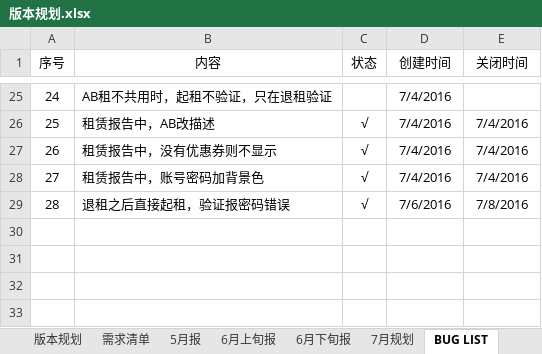
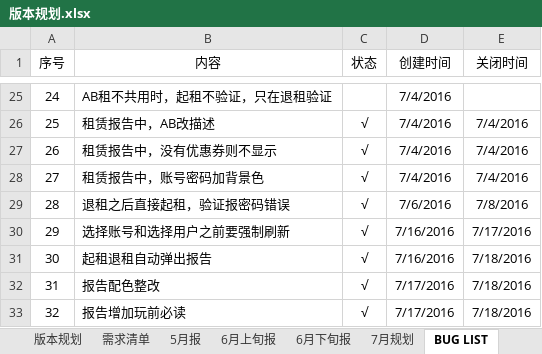
Before and after one commit to fomjar/ski, an Excel workbook: doc/平台/版本规划.xlsx, sheet BUG LIST, drawn as a sheet; only a part is shown, gaps mark what is left out; values as stored, in another font and other column widths than the file's, no borders; table styles not drawn; the diff names each change by its address in the sheet, - before the commit and + after, or states it on an @@ line.

```diff
--- a/doc/平台/版本规划.xlsx (sheet BUG LIST)
+++ b/doc/平台/版本规划.xlsx (sheet BUG LIST)
+row 30: 29 | 选择账号和选择用户之前要强制刷新 | √ | 7/16/2016 | 7/17/2016
+row 31: 30 | 起租退租自动弹出报告 | √ | 7/16/2016 | 7/18/2016
+row 32: 31 | 报告配色整改 | √ | 7/17/2016 | 7/18/2016
+row 33: 32 | 报告增加玩前必读 | √ | 7/17/2016 | 7/18/2016
```
Also changed, not shown: sheet 版本规划, doc/公共/报销记录.xlsx, 6 other files.
